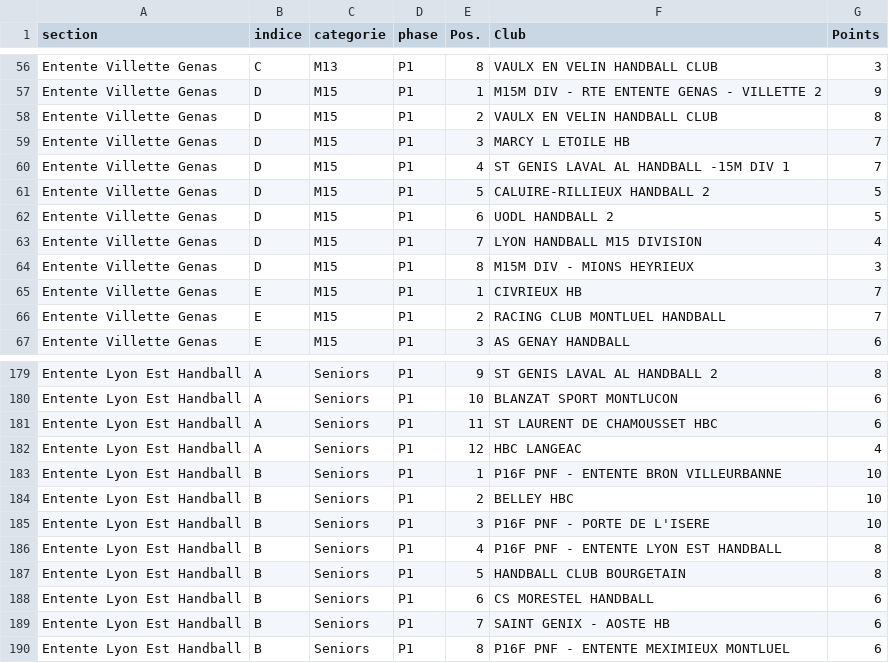
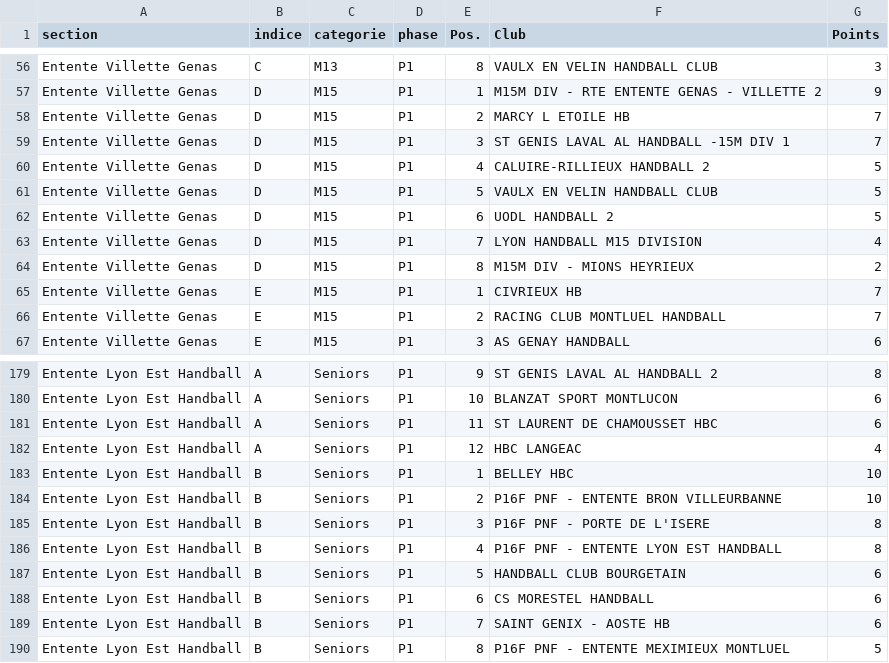
Before and after one commit to sportingvillette/competitions, a CSV file: data/classements_club.csv, drawn as a sheet; only a part is shown, gaps mark what is left out.

```diff
--- a/data/classements_club.csv
+++ b/data/classements_club.csv
@@ -57,9 +57,9 @@ Entente Villette Genas,C,M13,P1,8,VAULX EN VELIN HANDBALL CLUB,3
 Entente Villette Genas,D,M15,P1,1,M15M DIV - RTE ENTENTE GENAS - VILLETTE 2,9
-Entente Villette Genas,D,M15,P1,2,VAULX EN VELIN HANDBALL CLUB,8
-Entente Villette Genas,D,M15,P1,3,MARCY L ETOILE HB,7
-Entente Villette Genas,D,M15,P1,4,ST GENIS LAVAL AL HANDBALL -15M DIV 1,7
-Entente Villette Genas,D,M15,P1,5,CALUIRE-RILLIEUX HANDBALL 2,5
+Entente Villette Genas,D,M15,P1,2,MARCY L ETOILE HB,7
+Entente Villette Genas,D,M15,P1,3,ST GENIS LAVAL AL HANDBALL -15M DIV 1,7
+Entente Villette Genas,D,M15,P1,4,CALUIRE-RILLIEUX HANDBALL 2,5
+Entente Villette Genas,D,M15,P1,5,VAULX EN VELIN HANDBALL CLUB,5
 Entente Villette Genas,D,M15,P1,6,UODL HANDBALL 2,5
 Entente Villette Genas,D,M15,P1,7,LYON HANDBALL M15 DIVISION,4
-Entente Villette Genas,D,M15,P1,8,M15M DIV - MIONS HEYRIEUX,3
+Entente Villette Genas,D,M15,P1,8,M15M DIV - MIONS HEYRIEUX,2
 Entente Villette Genas,E,M15,P1,1,CIVRIEUX HB,7
@@ -182,9 +182,9 @@ Entente Lyon Est Handball,A,Seniors,P1,11,ST LAURENT DE CHAMOUSSET HBC,6
 Entente Lyon Est Handball,A,Seniors,P1,12,HBC LANGEAC,4
-Entente Lyon Est Handball,B,Seniors,P1,1,P16F PNF - ENTENTE BRON VILLEURBANNE,10
-Entente Lyon Est Handball,B,Seniors,P1,2,BELLEY HBC,10
-Entente Lyon Est Handball,B,Seniors,P1,3,P16F PNF - PORTE DE L'ISERE,10
+Entente Lyon Est Handball,B,Seniors,P1,1,BELLEY HBC,10
+Entente Lyon Est Handball,B,Seniors,P1,2,P16F PNF - ENTENTE BRON VILLEURBANNE,10
+Entente Lyon Est Handball,B,Seniors,P1,3,P16F PNF - PORTE DE L'ISERE,8
 Entente Lyon Est Handball,B,Seniors,P1,4,P16F PNF - ENTENTE LYON EST HANDBALL,8
-Entente Lyon Est Handball,B,Seniors,P1,5,HANDBALL CLUB BOURGETAIN,8
+Entente Lyon Est Handball,B,Seniors,P1,5,HANDBALL CLUB BOURGETAIN,6
 Entente Lyon Est Handball,B,Seniors,P1,6,CS MORESTEL HANDBALL,6
 Entente Lyon Est Handball,B,Seniors,P1,7,SAINT GENIX - AOSTE HB,6
-Entente Lyon Est Handball,B,Seniors,P1,8,P16F PNF - ENTENTE MEXIMIEUX MONTLUEL,6
+Entente Lyon Est Handball,B,Seniors,P1,8,P16F PNF - ENTENTE MEXIMIEUX MONTLUEL,5
```
Also changed, not shown: data/calendrier_club.csv, 2 other files.
